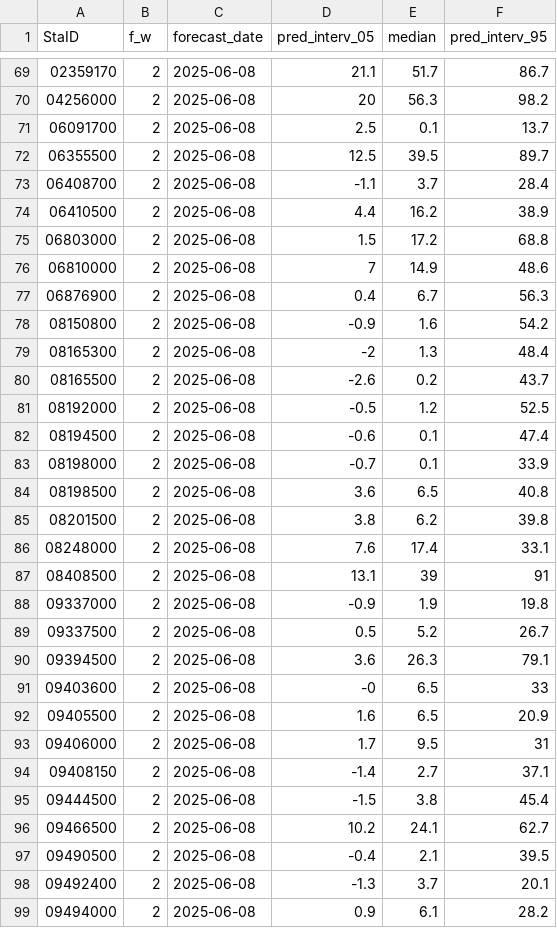
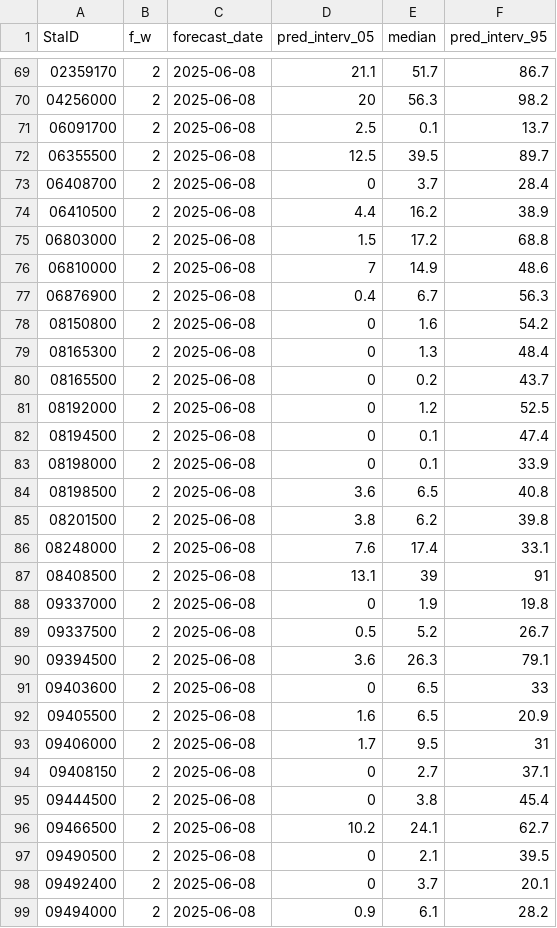
Before and after one commit to DOI-USGS/streamflow-drought-forecasts, a CSV file: public/forecast_data.csv, drawn as a sheet; only a part is shown, gaps mark what is left out; the diff covers the shown part only.

```diff
--- a/public/forecast_data.csv
+++ b/public/forecast_data.csv
@@ -72,3 +72,3 @@ StaID,f_w,forecast_date,pred_interv_05,median,pred_interv_95
 06355500,2,2025-06-08,12.5,39.5,89.7
-06408700,2,2025-06-08,-1.1,3.7,28.4
+06408700,2,2025-06-08,0,3.7,28.4
 06410500,2,2025-06-08,4.4,16.2,38.9
@@ -77,8 +77,8 @@ StaID,f_w,forecast_date,pred_interv_05,median,pred_interv_95
 06876900,2,2025-06-08,0.4,6.7,56.3
-08150800,2,2025-06-08,-0.9,1.6,54.2
-08165300,2,2025-06-08,-2,1.3,48.4
-08165500,2,2025-06-08,-2.6,0.2,43.7
-08192000,2,2025-06-08,-0.5,1.2,52.5
-08194500,2,2025-06-08,-0.6,0.1,47.4
-08198000,2,2025-06-08,-0.7,0.1,33.9
+08150800,2,2025-06-08,0,1.6,54.2
+08165300,2,2025-06-08,0,1.3,48.4
+08165500,2,2025-06-08,0,0.2,43.7
+08192000,2,2025-06-08,0,1.2,52.5
+08194500,2,2025-06-08,0,0.1,47.4
+08198000,2,2025-06-08,0,0.1,33.9
 08198500,2,2025-06-08,3.6,6.5,40.8
@@ -87,13 +87,13 @@ StaID,f_w,forecast_date,pred_interv_05,median,pred_interv_95
 08408500,2,2025-06-08,13.1,39,91
-09337000,2,2025-06-08,-0.9,1.9,19.8
+09337000,2,2025-06-08,0,1.9,19.8
 09337500,2,2025-06-08,0.5,5.2,26.7
 09394500,2,2025-06-08,3.6,26.3,79.1
-09403600,2,2025-06-08,-0,6.5,33
+09403600,2,2025-06-08,0,6.5,33
 09405500,2,2025-06-08,1.6,6.5,20.9
 09406000,2,2025-06-08,1.7,9.5,31
-09408150,2,2025-06-08,-1.4,2.7,37.1
-09444500,2,2025-06-08,-1.5,3.8,45.4
+09408150,2,2025-06-08,0,2.7,37.1
+09444500,2,2025-06-08,0,3.8,45.4
 09466500,2,2025-06-08,10.2,24.1,62.7
-09490500,2,2025-06-08,-0.4,2.1,39.5
-09492400,2,2025-06-08,-1.3,3.7,20.1
+09490500,2,2025-06-08,0,2.1,39.5
+09492400,2,2025-06-08,0,3.7,20.1
 09494000,2,2025-06-08,0.9,6.1,28.2
```
Also changed, not shown: 77 edited cells elsewhere in this file, 3 other files.
